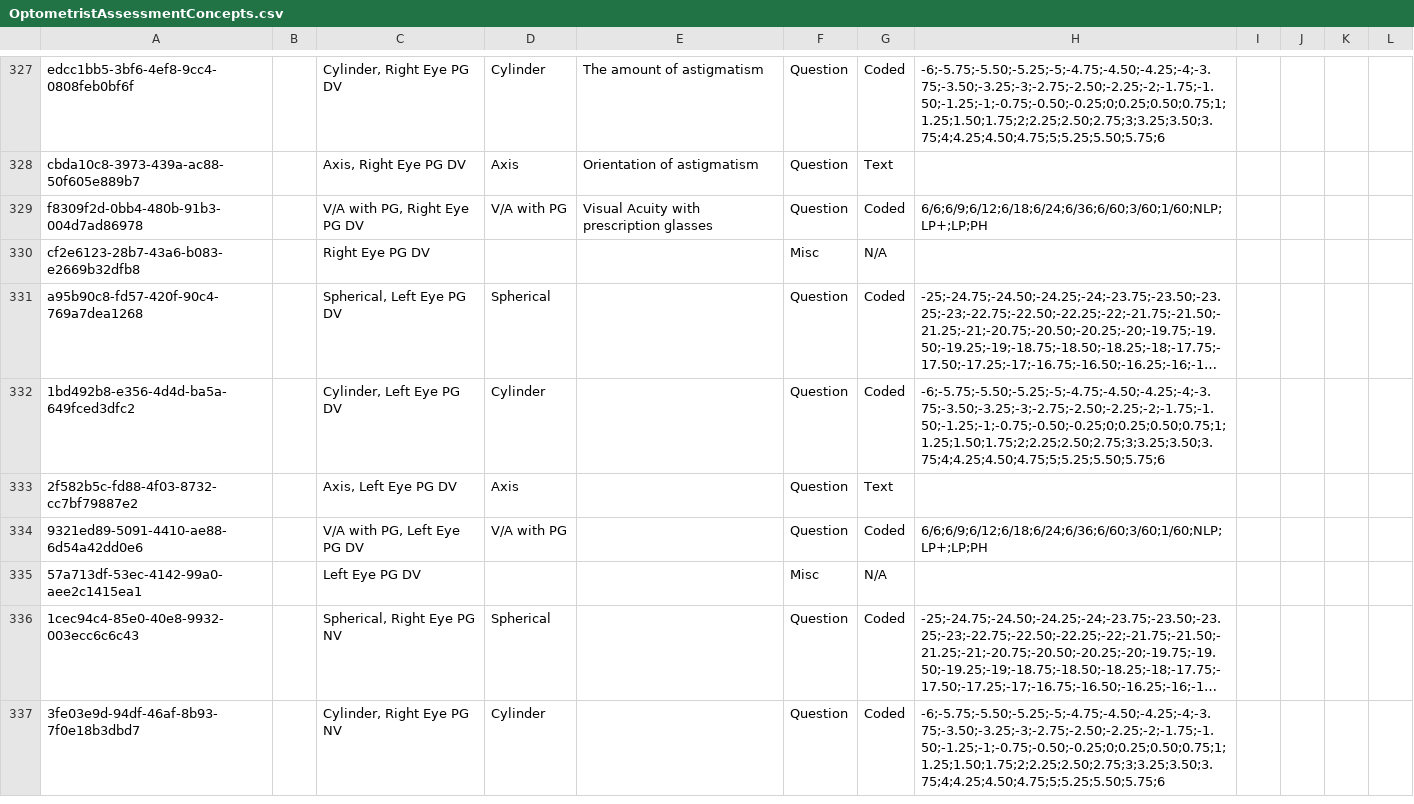
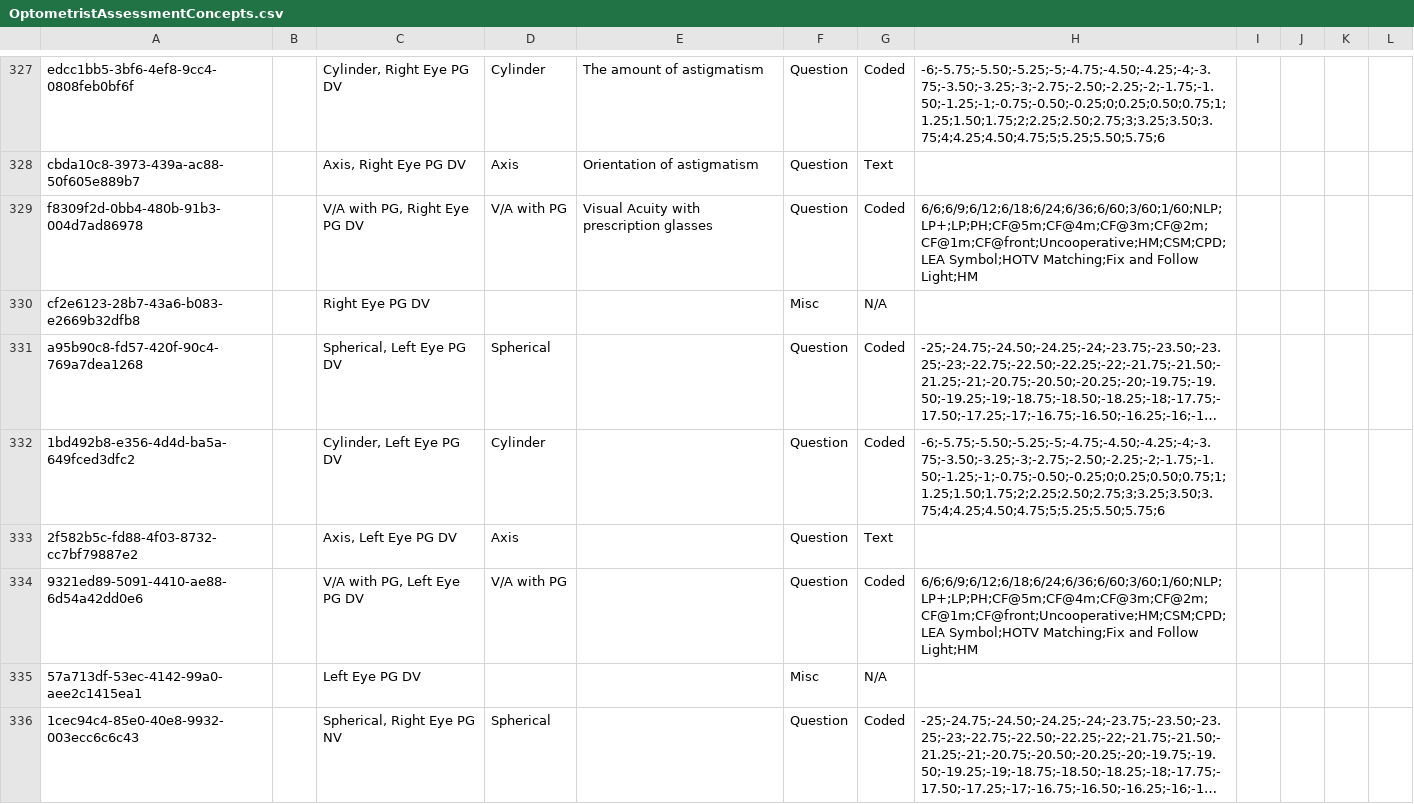
Before and after one commit to IntelliSOFT-Consulting/bdsec-metadata, a CSV file: configuration/concepts/OptometristAssessmentConcepts.csv, drawn as a sheet; only a part is shown, gaps mark what is left out; the shorter side is filled out with more unchanged rows; long unchanged cells end in …; the diff names each change by its address in the sheet, - before the commit and + after, or states it on an @@ line.

Commit message:
Update low vision and optometrist assessment forms; enhance cataract surgery concepts with additional anesthesia options and visual acuity measurements in CSV files.

```diff
--- a/configuration/concepts/OptometristAssessmentConcepts.csv
+++ b/configuration/concepts/OptometristAssessmentConcepts.csv
-H329: 6/6;6/9;6/12;6/18;6/24;6/36;6/60;3/60;1/60;NLP;LP+;LP;PH
+H329: 6/6;6/9;6/12;6/18;6/24;6/36;6/60;3/60;1/60;NLP;LP+;LP;PH;CF@5m;CF@4m;CF@3m;CF@2m;CF@1m;CF@front;Uncooperative;HM;CSM;CPD;LEA Symbol;HOTV Matching;Fix and Follow Light;HM
-H334: 6/6;6/9;6/12;6/18;6/24;6/36;6/60;3/60;1/60;NLP;LP+;LP;PH
+H334: 6/6;6/9;6/12;6/18;6/24;6/36;6/60;3/60;1/60;NLP;LP+;LP;PH;CF@5m;CF@4m;CF@3m;CF@2m;CF@1m;CF@front;Uncooperative;HM;CSM;CPD;LEA Symbol;HOTV Matching;Fix and Follow Light;HM
```
Also changed, not shown: configuration/concepts/CataractSurgery.csv, 2 other files.
